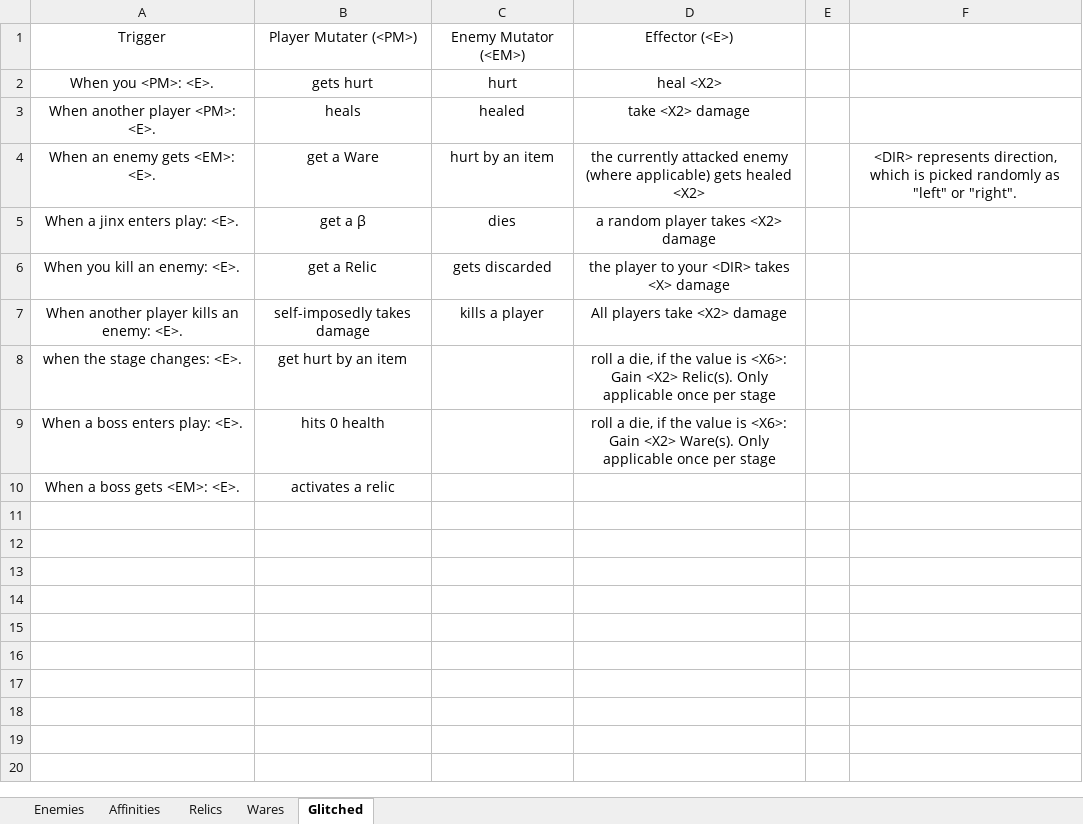
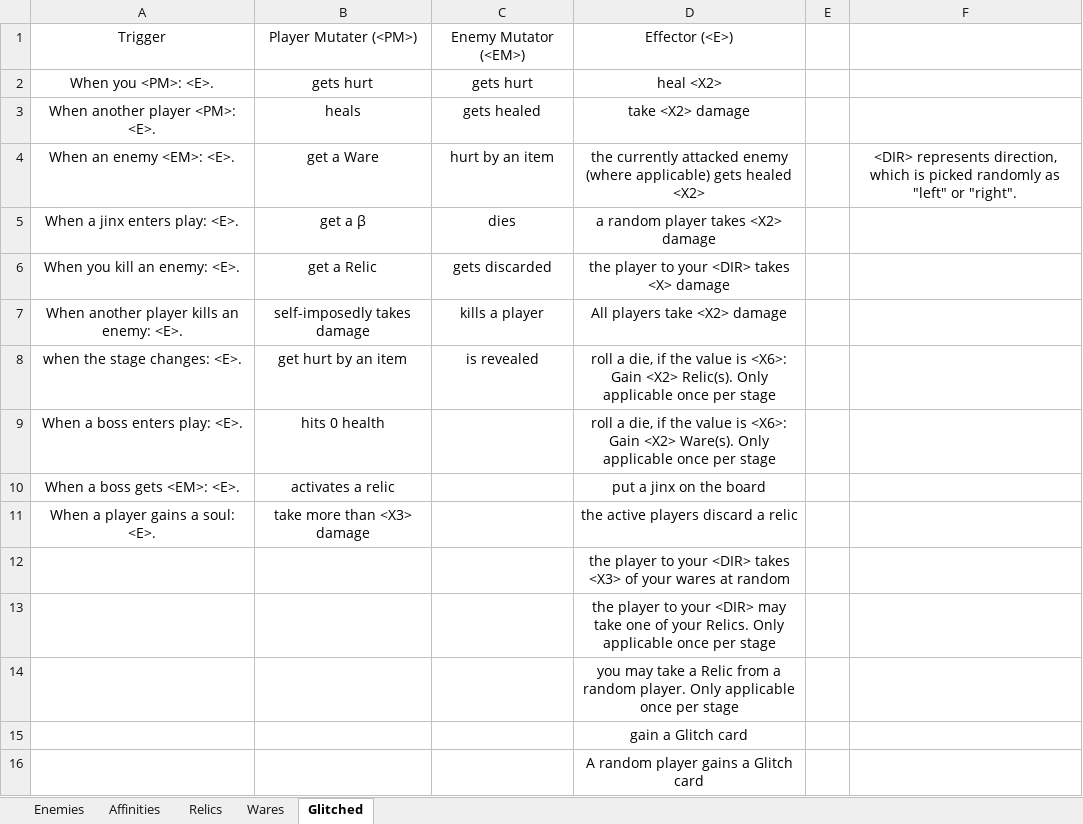
Before and after one commit to Reginald-Halifrax/CustomFourSouls, an Excel workbook: pythonProject/Hex Souls.xlsx, sheet Glitched, drawn as a sheet; values as stored, in another font and other column widths than the file's, no borders; charts and pictures and table styles not drawn; the diff names each change by its address in the sheet, - before the commit and + after, or states it on an @@ line.

Commit message:
Bonus Soul Work

```diff
--- a/pythonProject/Hex Souls.xlsx (sheet Glitched)
+++ b/pythonProject/Hex Souls.xlsx (sheet Glitched)
-C2: hurt
+C2: gets hurt
-C3: healed
+C3: gets healed
-A4: When an enemy gets <EM>: <E>.
+A4: When an enemy <EM>: <E>.
-C8: (empty)
+C8: is revealed
-D10: (empty)
+D10: put a jinx on the board
+row 11: When a player gains a soul: <E>. | take more than <X3> damage |  | the active players discard a relic
+row 12:  |  |  | the player to your <DIR> takes <X3> of your wares at random
+row 13:  |  |  | the player to your <DIR> may take one of your Relics. Only applicable once per stage
+row 14:  |  |  | you may take a Relic from a random player. Only applicable once per stage
+row 15:  |  |  | gain a Glitch card
+row 16:  |  |  | A random player gains a Glitch card
```
Also changed, not shown: sheet Enemies, sheet Wares, sheet Relics, sheet Affinities, 12 other files.
